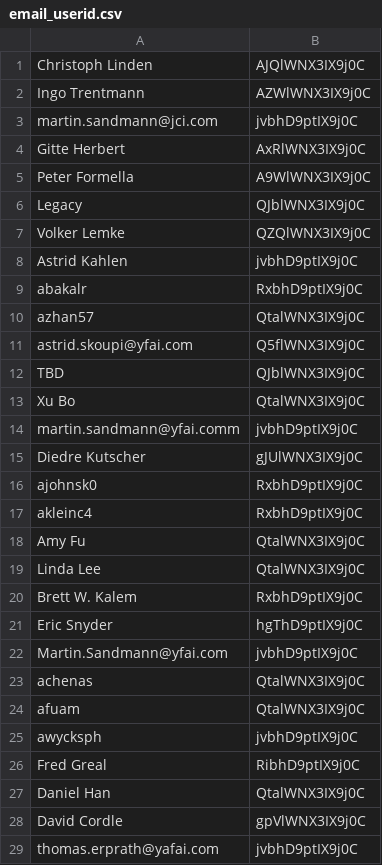
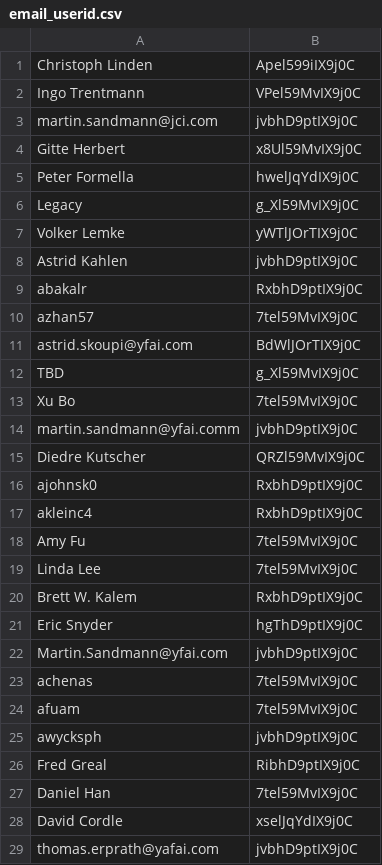
Before and after one commit to sandeepmohan23/yfai_data_migration, a CSV file: Mapping_CSVs/email_userid.csv, drawn as a sheet; only a part is shown; the diff covers the shown part only.

Commit message:
User ID mapping from Alpharetta environment

```diff
--- a/Mapping_CSVs/email_userid.csv
+++ b/Mapping_CSVs/email_userid.csv
@@ -1,20 +1,20 @@
-Christoph Linden|AJQlWNX3IX9j0C
-Ingo Trentmann|AZWlWNX3IX9j0C
+Christoph Linden|Apel599iIX9j0C
+Ingo Trentmann|VPel59MvIX9j0C
 martin.sandmann@jci.com|jvbhD9ptIX9j0C
-Gitte Herbert|AxRlWNX3IX9j0C
-Peter Formella|A9WlWNX3IX9j0C
-Legacy|QJblWNX3IX9j0C
-Volker Lemke|QZQlWNX3IX9j0C
+Gitte Herbert|x8Ul59MvIX9j0C
+Peter Formella|hwelJqYdIX9j0C
+Legacy|g_Xl59MvIX9j0C
+Volker Lemke|yWTlJOrTIX9j0C
 Astrid Kahlen|jvbhD9ptIX9j0C
 abakalr|RxbhD9ptIX9j0C
-azhan57|QtalWNX3IX9j0C
-astrid.skoupi@yfai.com|Q5flWNX3IX9j0C
-TBD|QJblWNX3IX9j0C
-Xu Bo|QtalWNX3IX9j0C
+azhan57|7tel59MvIX9j0C
+astrid.skoupi@yfai.com|BdWlJOrTIX9j0C
+TBD|g_Xl59MvIX9j0C
+Xu Bo|7tel59MvIX9j0C
 martin.sandmann@yfai.comm|jvbhD9ptIX9j0C
-Diedre Kutscher|gJUlWNX3IX9j0C
+Diedre Kutscher|QRZl59MvIX9j0C
 ajohnsk0|RxbhD9ptIX9j0C
 akleinc4|RxbhD9ptIX9j0C
-Amy Fu|QtalWNX3IX9j0C
-Linda Lee|QtalWNX3IX9j0C
+Amy Fu|7tel59MvIX9j0C
+Linda Lee|7tel59MvIX9j0C
 Brett W. Kalem|RxbhD9ptIX9j0C
@@ -22,8 +22,8 @@ Eric Snyder|hgThD9ptIX9j0C
 Martin.Sandmann@yfai.com|jvbhD9ptIX9j0C
-achenas|QtalWNX3IX9j0C
-afuam|QtalWNX3IX9j0C
+achenas|7tel59MvIX9j0C
+afuam|7tel59MvIX9j0C
 awycksph|jvbhD9ptIX9j0C
 Fred Greal|RibhD9ptIX9j0C
-Daniel Han|QtalWNX3IX9j0C
-David Cordle|gpVlWNX3IX9j0C
+Daniel Han|7tel59MvIX9j0C
+David Cordle|xselJqYdIX9j0C
 thomas.erprath@yafai.com|jvbhD9ptIX9j0C
```
Also changed, not shown: 78 edited cells elsewhere in this file.
